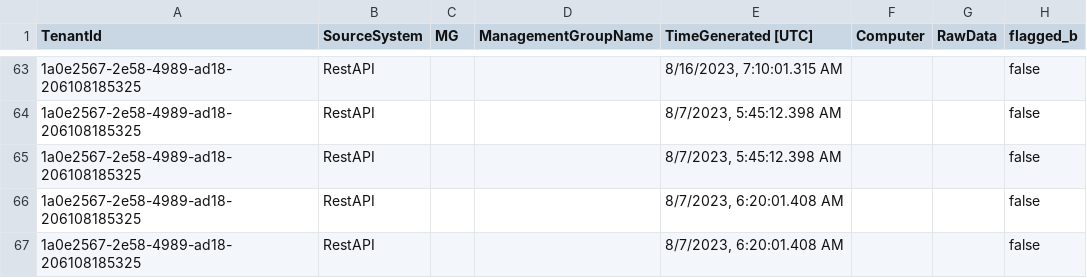
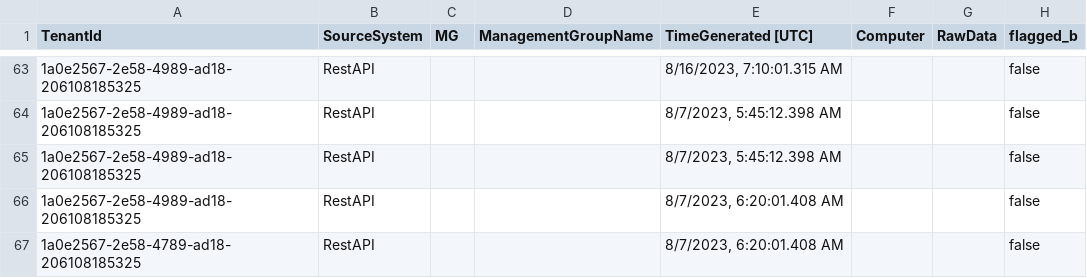
Before and after one commit to manishkumar1991/MonitorYourInfraHealth, a CSV file: Sample Data/ASIM/VMwareCarbonBlackCloud_ASimAuditEvent_IngestedLogs.csv, drawn as a sheet; only a part is shown, gaps mark what is left out; the diff names each change by its address in the sheet, - before the commit and + after, or states it on an @@ line.

Commit message:
test

```diff
--- a/Sample Data/ASIM/VMwareCarbonBlackCloud_ASimAuditEvent_IngestedLogs.csv
+++ b/Sample Data/ASIM/VMwareCarbonBlackCloud_ASimAuditEvent_IngestedLogs.csv
-A67 (TenantId): 1a0e2567-2e58-4989-ad18-206108185325
+A67 (TenantId): 1a0e2567-2e58-4789-ad18-206108185325
```
